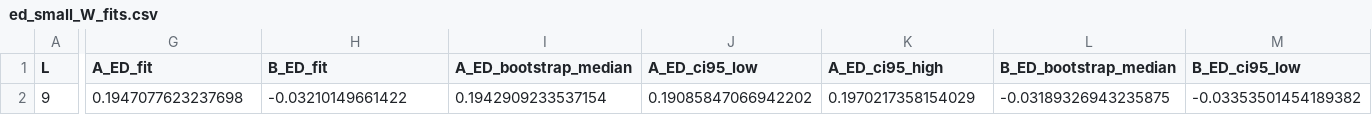
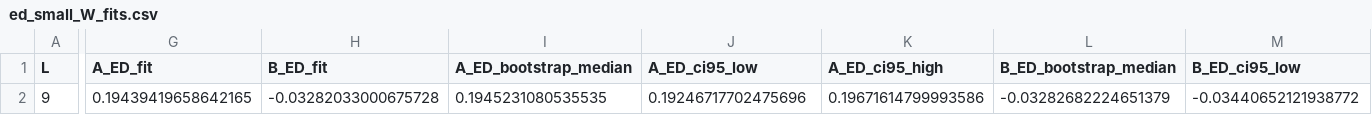
Before and after one commit to krystianjablonowski/POLFED_bozony, a CSV file: boson_peak_runs/run_L9_N9_nmax9_polfed500_R200_Ustep0p025_b7/ed_small_W_fits.csv, drawn as a sheet; only a part is shown, gaps mark what is left out; the diff covers the shown part only; the diff names each change by its address in the sheet, - before the commit and + after, or states it on an @@ line.

```diff
--- a/boson_peak_runs/run_L9_N9_nmax9_polfed500_R200_Ustep0p025_b7/ed_small_W_fits.csv
+++ b/boson_peak_runs/run_L9_N9_nmax9_polfed500_R200_Ustep0p025_b7/ed_small_W_fits.csv
-G2 (A_ED_fit): 0.1947077623237698
+G2 (A_ED_fit): 0.19439419658642165
-H2 (B_ED_fit): -0.03210149661422
+H2 (B_ED_fit): -0.03282033000675728
-I2 (A_ED_bootstrap_median): 0.1942909233537154
+I2 (A_ED_bootstrap_median): 0.1945231080535535
-J2 (A_ED_ci95_low): 0.19085847066942202
+J2 (A_ED_ci95_low): 0.19246717702475696
-K2 (A_ED_ci95_high): 0.1970217358154029
+K2 (A_ED_ci95_high): 0.19671614799993586
-L2 (B_ED_bootstrap_median): -0.03189326943235875
+L2 (B_ED_bootstrap_median): -0.03282682224651379
-M2 (B_ED_ci95_low): -0.03353501454189382
+M2 (B_ED_ci95_low): -0.03440652121938772
```
Also changed, not shown: 1 edited cell elsewhere in this file, boson_peak_runs/run_L9_N9_nmax9_polfed500_R200_Ustep0p025_b7/ed_averaged_curves.csv, boson_peak_runs/run_L9_N9_nmax9_polfed500_R200_Ustep0p025_b7/entropy_peak_points.csv, 29 other files.
